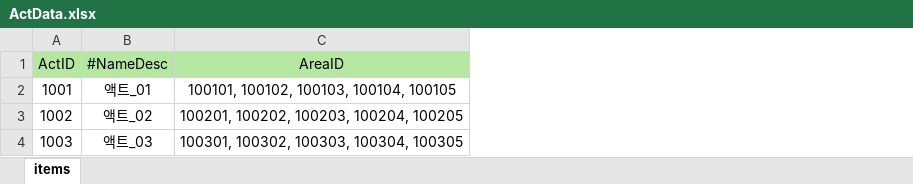
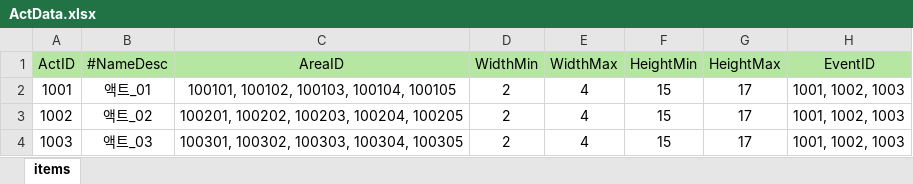
Before and after one commit to Milkbboy/repo, an Excel workbook: Assets/ERang/Excels/ActData.xlsx, sheet items, drawn as a sheet; values as stored, in another font and other column widths than the file's, no borders; the diff names each change by its address in the sheet, - before the commit and + after, or states it on an @@ line.

Commit message:
데이터 로드 - 맵 이벤트 로드
- 맵 이벤트 테이블 로드 설정
- 맵 width 설정 테이블로 되게 설정

```diff
--- a/Assets/ERang/Excels/ActData.xlsx (sheet items)
+++ b/Assets/ERang/Excels/ActData.xlsx (sheet items)
+column D (WidthMin), rows 2-4: all 2
+column E (WidthMax), rows 2-4: all 4
+column F (HeightMin), rows 2-4: all 15
+column G (HeightMax), rows 2-4: all 17
+column H (EventID), rows 2-4: all 1001, 1002, 1003
```
Also changed, not shown: 29 other files.
